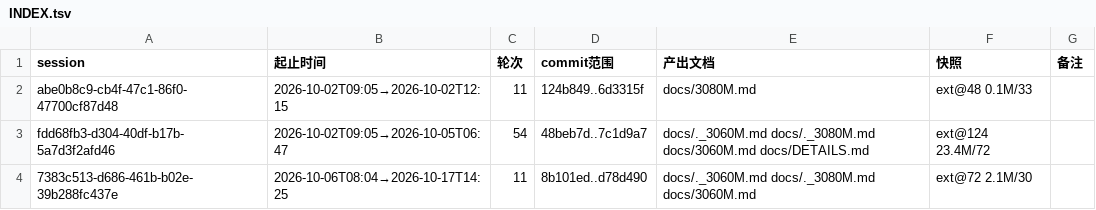
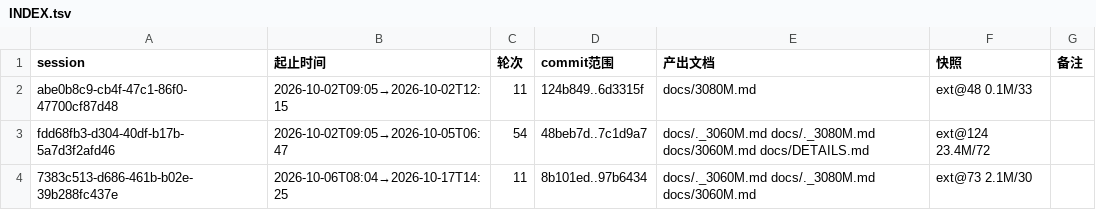
Before and after one commit to luweigen/Strata, a TSV file: _traj/INDEX.tsv, drawn as a sheet.

```diff
--- a/_traj/INDEX.tsv
+++ b/_traj/INDEX.tsv
@@ -3,2 +3,2 @@ abe0b8c9-cb4f-47c1-86f0-47700cf87d48	2026-10-02T09:05→2026-10-02T12:15	11	124b
 fdd68fb3-d304-40df-b17b-5a7d3f2afd46	2026-10-02T09:05→2026-10-05T06:47	54	48beb7d..7c1d9a7	docs/._3060M.md docs/._3080M.md docs/3060M.md docs/DETAILS.md	ext@124 23.4M/72	
-7383c513-d686-461b-b02e-39b288fc437e	2026-10-06T08:04→2026-10-17T14:25	11	8b101ed..d78d490	docs/._3060M.md docs/._3080M.md docs/3060M.md	ext@72 2.1M/30	
+7383c513-d686-461b-b02e-39b288fc437e	2026-10-06T08:04→2026-10-17T14:25	11	8b101ed..97b6434	docs/._3060M.md docs/._3080M.md docs/3060M.md	ext@73 2.1M/30	
```
Also changed, not shown: _traj/work/7383c513-d686-461b-b02e-39b288fc437e/MANIFEST.tsv, 3 other files.
